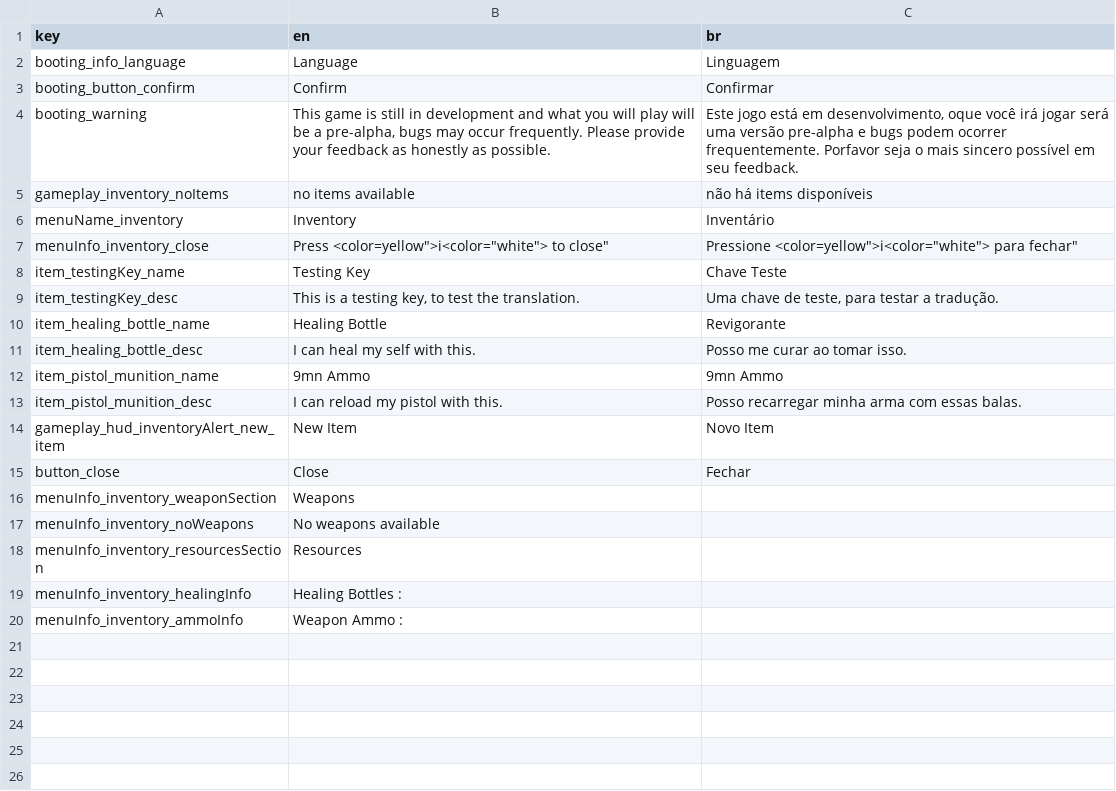
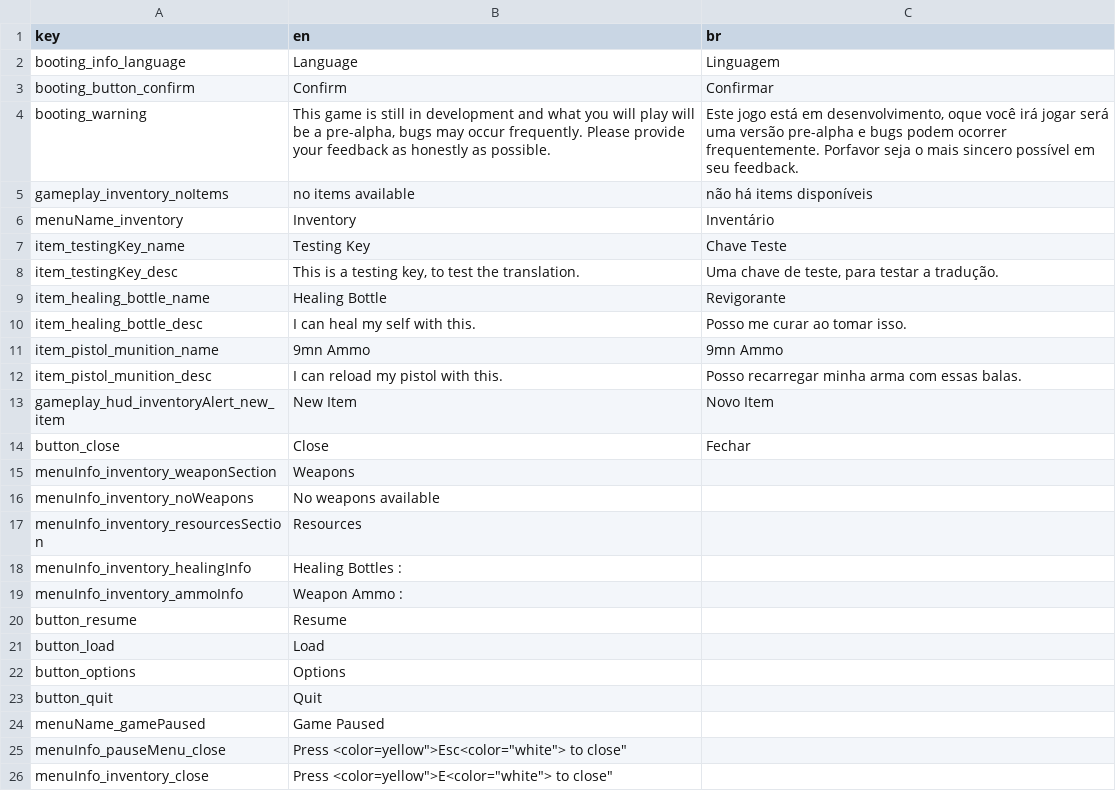
Before and after one commit to SGCastilho/ProjectUnholy, a CSV file: UnholySource/Assets/Resources/Localisation/localisation.csv, drawn as a sheet; removed rows and columns are numbered as before the commit, all else as after; the diff names each change by its address in the sheet, - before the commit and + after, or states it on an @@ line.

Commit message:
Pause Menu started

```diff
--- a/UnholySource/Assets/Resources/Localisation/localisation.csv
+++ b/UnholySource/Assets/Resources/Localisation/localisation.csv
-row 7: menuInfo_inventory_close | Press <color=yellow">i<color="white"> to close" | Pressione <color=yellow">i<color="white"> para fechar"
+row 20: button_resume | Resume
+row 21: button_load | Load
+row 22: button_options | Options
+row 23: button_quit | Quit
+row 24: menuName_gamePaused | Game Paused
+row 25: menuInfo_pauseMenu_close | Press <color=yellow">Esc<color="white"> to close"
+row 26: menuInfo_inventory_close | Press <color=yellow">E<color="white"> to close"
```
Also changed, not shown: 10 other files.
